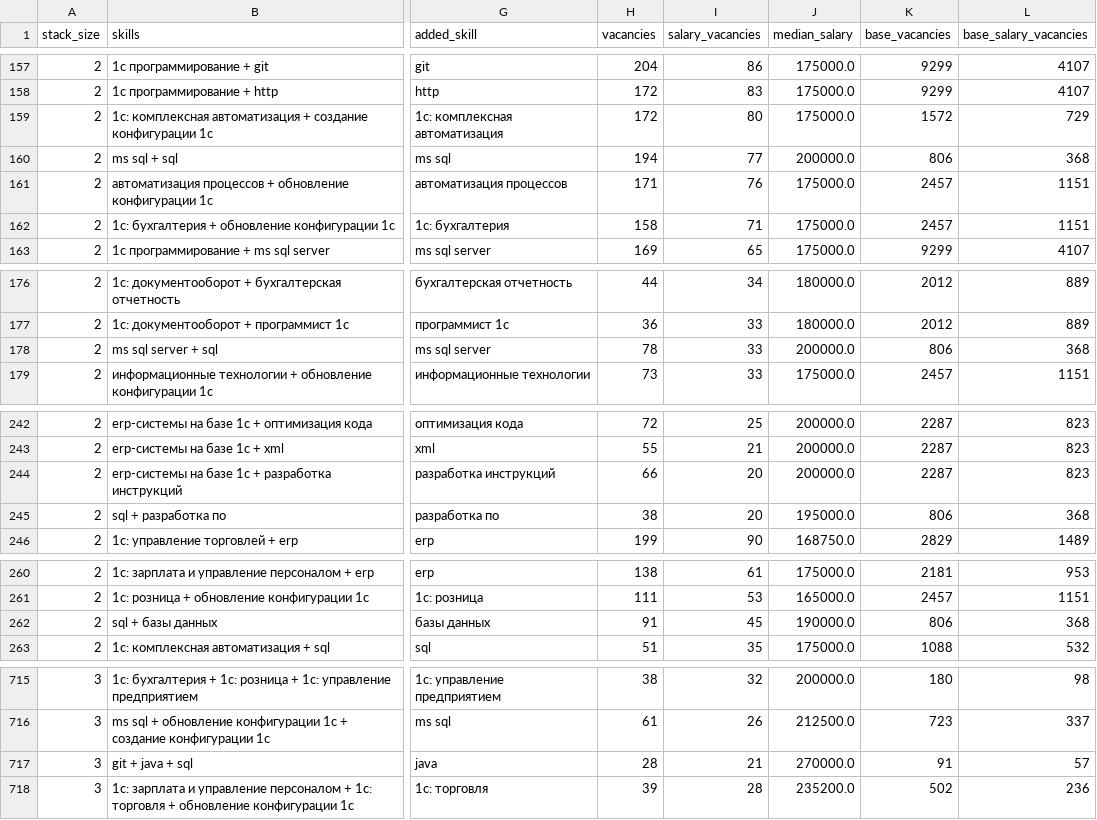
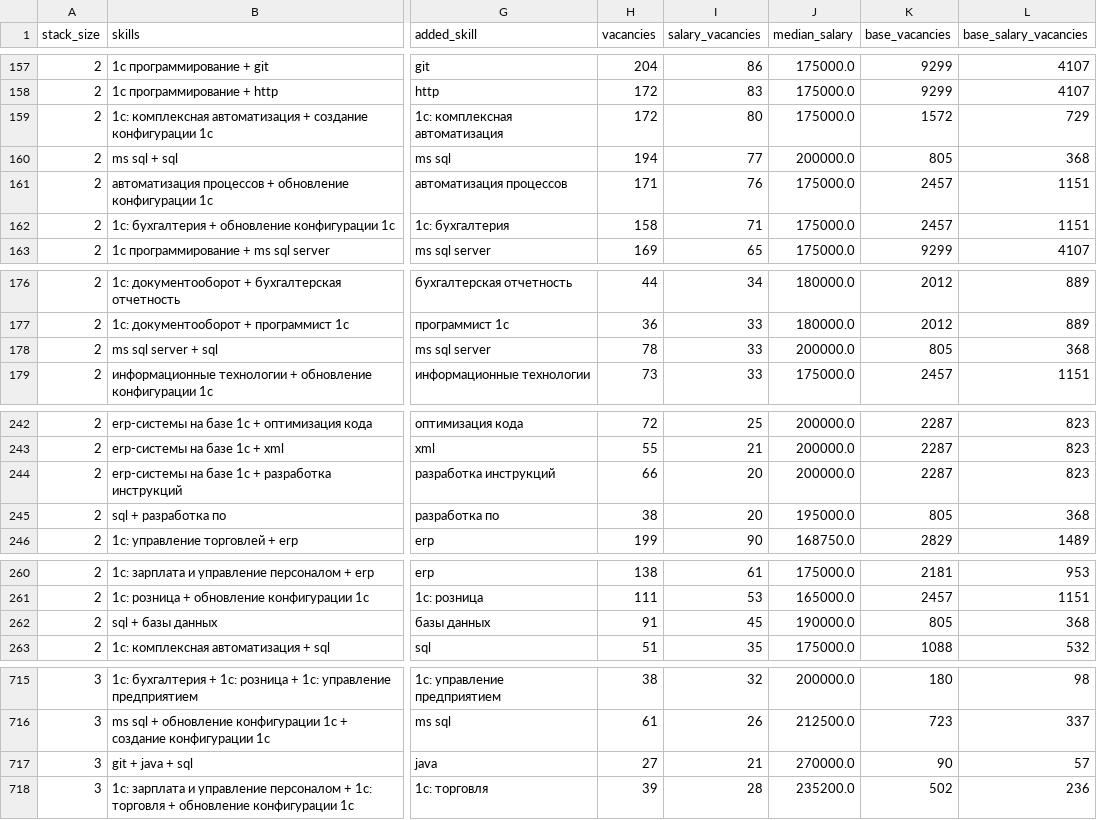
Before and after one commit to IGK-arch/itmo-mapreduce-1c, a CSV file: results/salary-effects.csv, drawn as a sheet; only a part is shown, gaps mark what is left out; the diff covers the shown part only; the diff names each change by its address in the sheet, - before the commit and + after, or states it on an @@ line.

```diff
--- a/results/salary-effects.csv
+++ b/results/salary-effects.csv
-K160 (base_vacancies): 806
+K160 (base_vacancies): 805
-K178 (base_vacancies): 806
+K178 (base_vacancies): 805
-K245 (base_vacancies): 806
+K245 (base_vacancies): 805
-K262 (base_vacancies): 806
+K262 (base_vacancies): 805
-H717 (vacancies): 28
+H717 (vacancies): 27
-K717 (base_vacancies): 91
+K717 (base_vacancies): 90
```
Also changed, not shown: 30 edited cells elsewhere in this file, 47 other files.
